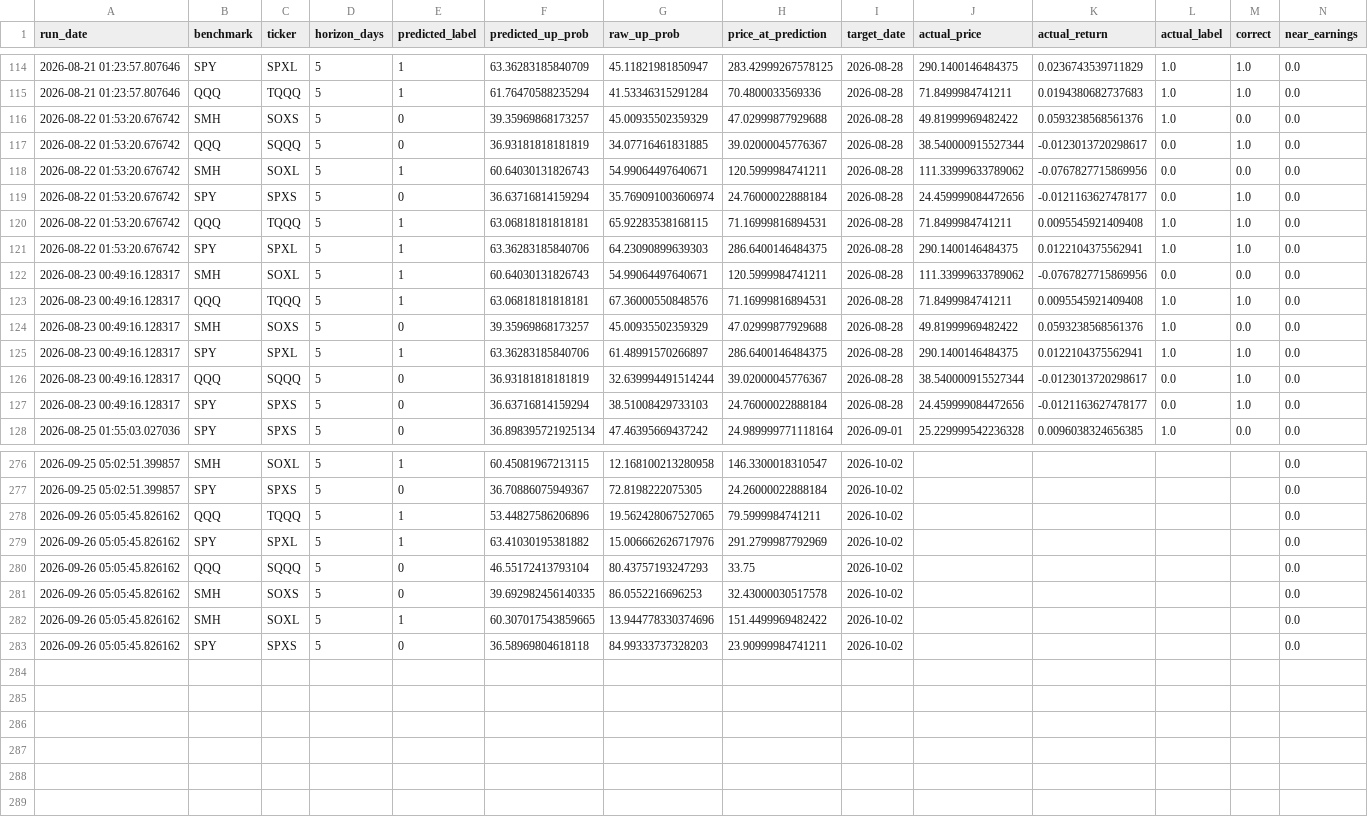
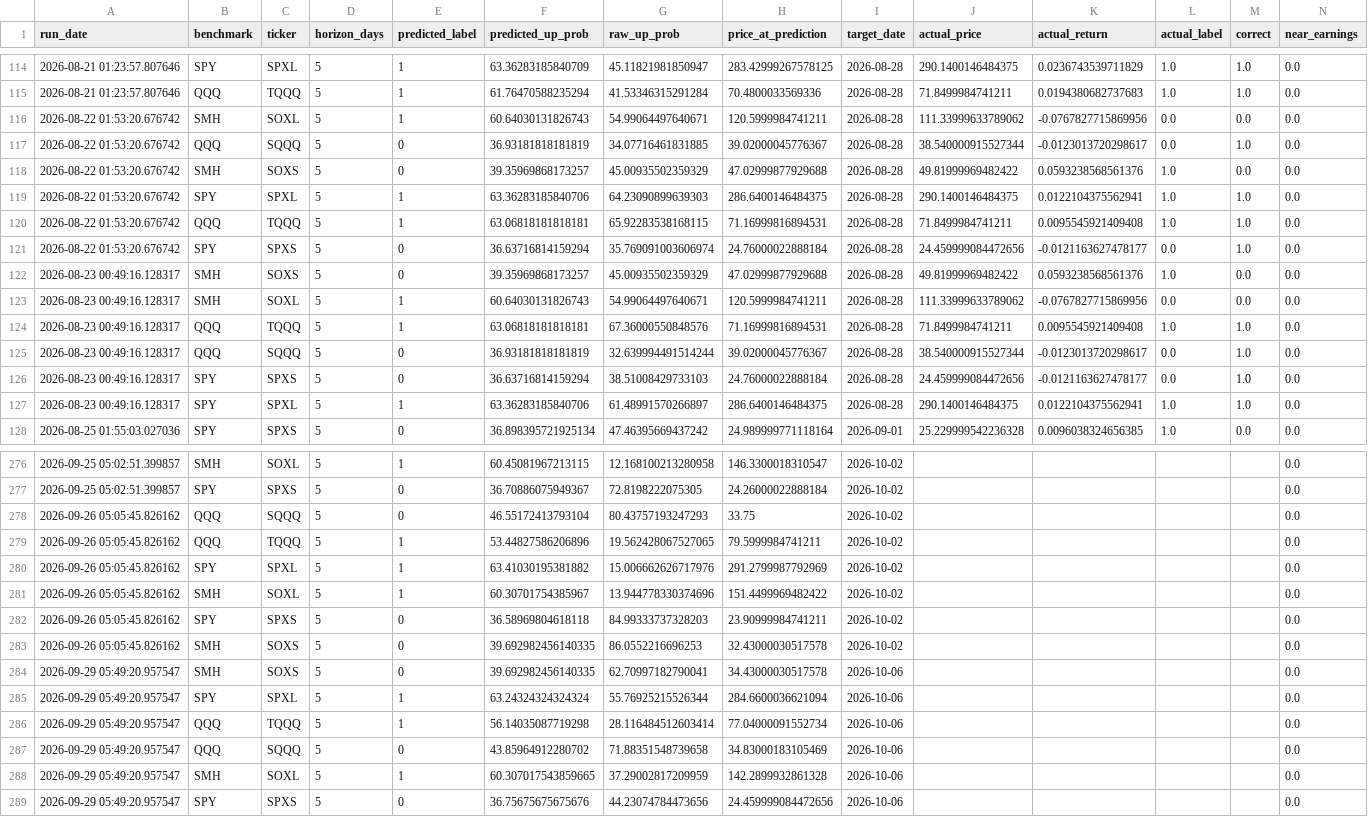
Before and after one commit to Battery2X/battery-predictor, a CSV file: logs/predictions_swing.csv, drawn as a sheet; only a part is shown, gaps mark what is left out; the diff covers the shown part only.

```diff
--- a/logs/predictions_swing.csv
+++ b/logs/predictions_swing.csv
@@ -115,14 +115,14 @@ run_date,benchmark,ticker,horizon_days,predicted_label,predicted_up_prob,raw_up_
 2026-08-21 01:23:57.807646,QQQ,TQQQ,5,1,61.76470588235294,41.53346315291284,70.4800033569336,2026-08-28,71.8499984741211,0.0194380682737683,1.0,1.0,0.0
+2026-08-22 01:53:20.676742,SMH,SOXL,5,1,60.64030131826743,54.99064497640671,120.5999984741211,2026-08-28,111.33999633789062,-0.0767827715869956,0.0,0.0,0.0
+2026-08-22 01:53:20.676742,QQQ,SQQQ,5,0,36.93181818181819,34.07716461831885,39.02000045776367,2026-08-28,38.540000915527344,-0.0123013720298617,0.0,1.0,0.0
 2026-08-22 01:53:20.676742,SMH,SOXS,5,0,39.35969868173257,45.00935502359329,47.02999877929688,2026-08-28,49.81999969482422,0.0593238568561376,1.0,0.0,0.0
-2026-08-22 01:53:20.676742,QQQ,SQQQ,5,0,36.93181818181819,34.07716461831885,39.02000045776367,2026-08-28,38.540000915527344,-0.0123013720298617,0.0,1.0,0.0
-2026-08-22 01:53:20.676742,SMH,SOXL,5,1,60.64030131826743,54.99064497640671,120.5999984741211,2026-08-28,111.33999633789062,-0.0767827715869956,0.0,0.0,0.0
+2026-08-22 01:53:20.676742,SPY,SPXL,5,1,63.36283185840706,64.23090899639303,286.6400146484375,2026-08-28,290.1400146484375,0.0122104375562941,1.0,1.0,0.0
+2026-08-22 01:53:20.676742,QQQ,TQQQ,5,1,63.06818181818181,65.92283538168115,71.16999816894531,2026-08-28,71.8499984741211,0.0095545921409408,1.0,1.0,0.0
 2026-08-22 01:53:20.676742,SPY,SPXS,5,0,36.63716814159294,35.769091003606974,24.76000022888184,2026-08-28,24.459999084472656,-0.0121163627478177,0.0,1.0,0.0
-2026-08-22 01:53:20.676742,QQQ,TQQQ,5,1,63.06818181818181,65.92283538168115,71.16999816894531,2026-08-28,71.8499984741211,0.0095545921409408,1.0,1.0,0.0
-2026-08-22 01:53:20.676742,SPY,SPXL,5,1,63.36283185840706,64.23090899639303,286.6400146484375,2026-08-28,290.1400146484375,0.0122104375562941,1.0,1.0,0.0
+2026-08-23 00:49:16.128317,SMH,SOXS,5,0,39.35969868173257,45.00935502359329,47.02999877929688,2026-08-28,49.81999969482422,0.0593238568561376,1.0,0.0,0.0
 2026-08-23 00:49:16.128317,SMH,SOXL,5,1,60.64030131826743,54.99064497640671,120.5999984741211,2026-08-28,111.33999633789062,-0.0767827715869956,0.0,0.0,0.0
 2026-08-23 00:49:16.128317,QQQ,TQQQ,5,1,63.06818181818181,67.36000550848576,71.16999816894531,2026-08-28,71.8499984741211,0.0095545921409408,1.0,1.0,0.0
-2026-08-23 00:49:16.128317,SMH,SOXS,5,0,39.35969868173257,45.00935502359329,47.02999877929688,2026-08-28,49.81999969482422,0.0593238568561376,1.0,0.0,0.0
-2026-08-23 00:49:16.128317,SPY,SPXL,5,1,63.36283185840706,61.48991570266897,286.6400146484375,2026-08-28,290.1400146484375,0.0122104375562941,1.0,1.0,0.0
 2026-08-23 00:49:16.128317,QQQ,SQQQ,5,0,36.93181818181819,32.639994491514244,39.02000045776367,2026-08-28,38.540000915527344,-0.0123013720298617,0.0,1.0,0.0
 2026-08-23 00:49:16.128317,SPY,SPXS,5,0,36.63716814159294,38.51008429733103,24.76000022888184,2026-08-28,24.459999084472656,-0.0121163627478177,0.0,1.0,0.0
+2026-08-23 00:49:16.128317,SPY,SPXL,5,1,63.36283185840706,61.48991570266897,286.6400146484375,2026-08-28,290.1400146484375,0.0122104375562941,1.0,1.0,0.0
 2026-08-25 01:55:03.027036,SPY,SPXS,5,0,36.898395721925134,47.46395669437242,24.989999771118164,2026-09-01,25.229999542236328,0.0096038324656385,1.0,0.0,0.0
@@ -277,7 +277,13 @@ run_date,benchmark,ticker,horizon_days,predicted_label,predicted_up_prob,raw_up_
 2026-09-25 05:02:51.399857,SPY,SPXS,5,0,36.70886075949367,72.8198222075305,24.26000022888184,2026-10-02,,,,,0.0
+2026-09-26 05:05:45.826162,QQQ,SQQQ,5,0,46.55172413793104,80.43757193247293,33.75,2026-10-02,,,,,0.0
 2026-09-26 05:05:45.826162,QQQ,TQQQ,5,1,53.44827586206896,19.562428067527065,79.5999984741211,2026-10-02,,,,,0.0
 2026-09-26 05:05:45.826162,SPY,SPXL,5,1,63.41030195381882,15.006662626717976,291.2799987792969,2026-10-02,,,,,0.0
-2026-09-26 05:05:45.826162,QQQ,SQQQ,5,0,46.55172413793104,80.43757193247293,33.75,2026-10-02,,,,,0.0
+2026-09-26 05:05:45.826162,SMH,SOXL,5,1,60.30701754385967,13.944778330374696,151.4499969482422,2026-10-02,,,,,0.0
+2026-09-26 05:05:45.826162,SPY,SPXS,5,0,36.58969804618118,84.99333737328203,23.90999984741211,2026-10-02,,,,,0.0
 2026-09-26 05:05:45.826162,SMH,SOXS,5,0,39.692982456140335,86.0552216696253,32.43000030517578,2026-10-02,,,,,0.0
-2026-09-26 05:05:45.826162,SMH,SOXL,5,1,60.307017543859665,13.944778330374696,151.4499969482422,2026-10-02,,,,,0.0
-2026-09-26 05:05:45.826162,SPY,SPXS,5,0,36.58969804618118,84.99333737328203,23.90999984741211,2026-10-02,,,,,0.0
+2026-09-29 05:49:20.957547,SMH,SOXS,5,0,39.692982456140335,62.70997182790041,34.43000030517578,2026-10-06,,,,,0.0
+2026-09-29 05:49:20.957547,SPY,SPXL,5,1,63.24324324324324,55.76925215526344,284.6600036621094,2026-10-06,,,,,0.0
+2026-09-29 05:49:20.957547,QQQ,TQQQ,5,1,56.14035087719298,28.116484512603414,77.04000091552734,2026-10-06,,,,,0.0
+2026-09-29 05:49:20.957547,QQQ,SQQQ,5,0,43.85964912280702,71.88351548739658,34.83000183105469,2026-10-06,,,,,0.0
+2026-09-29 05:49:20.957547,SMH,SOXL,5,1,60.307017543859665,37.29002817209959,142.2899932861328,2026-10-06,,,,,0.0
+2026-09-29 05:49:20.957547,SPY,SPXS,5,0,36.75675675675676,44.23074784473656,24.459999084472656,2026-10-06,,,,,0.0
```
Also changed, not shown: 45 moved rows elsewhere in this file, logs/predictions_position.csv, logs/predictions_scalp.csv, 3 other files.
